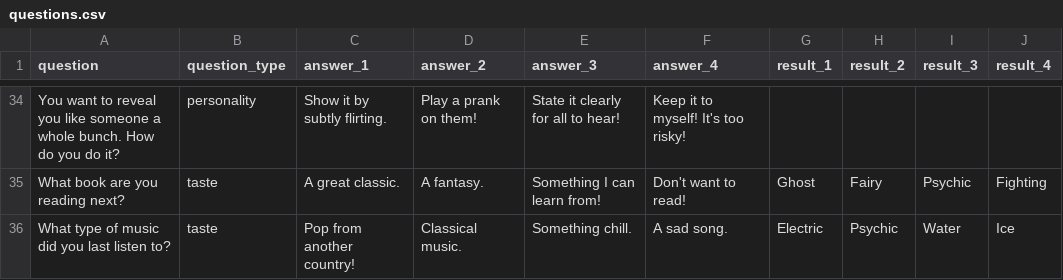
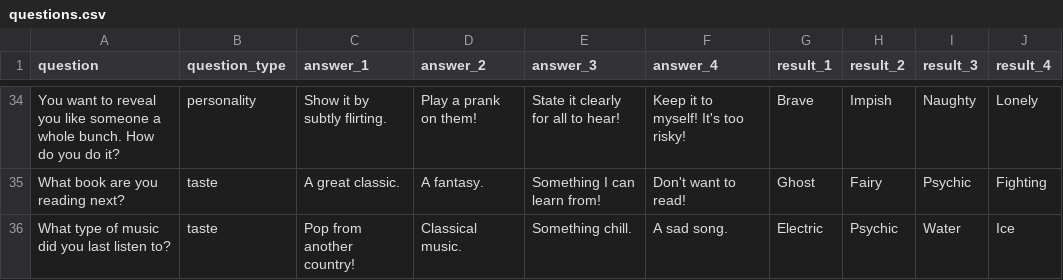
Before and after one commit to ara-gone/the-big-fat-pokemon-quiz, a CSV file: data/questions.csv, drawn as a sheet; only a part is shown, gaps mark what is left out; the diff covers the shown part only; the diff names each change by its address in the sheet, - before the commit and + after, or states it on an @@ line.

```diff
--- a/data/questions.csv
+++ b/data/questions.csv
-G34 (result_1): (empty)
+G34 (result_1): Brave
-H34 (result_2): (empty)
+H34 (result_2): Impish
-I34 (result_3): (empty)
+I34 (result_3): Naughty
-J34 (result_4): (empty)
+J34 (result_4): Lonely
```
Also changed, not shown: 31 edited cells elsewhere in this file, 2 other files.
